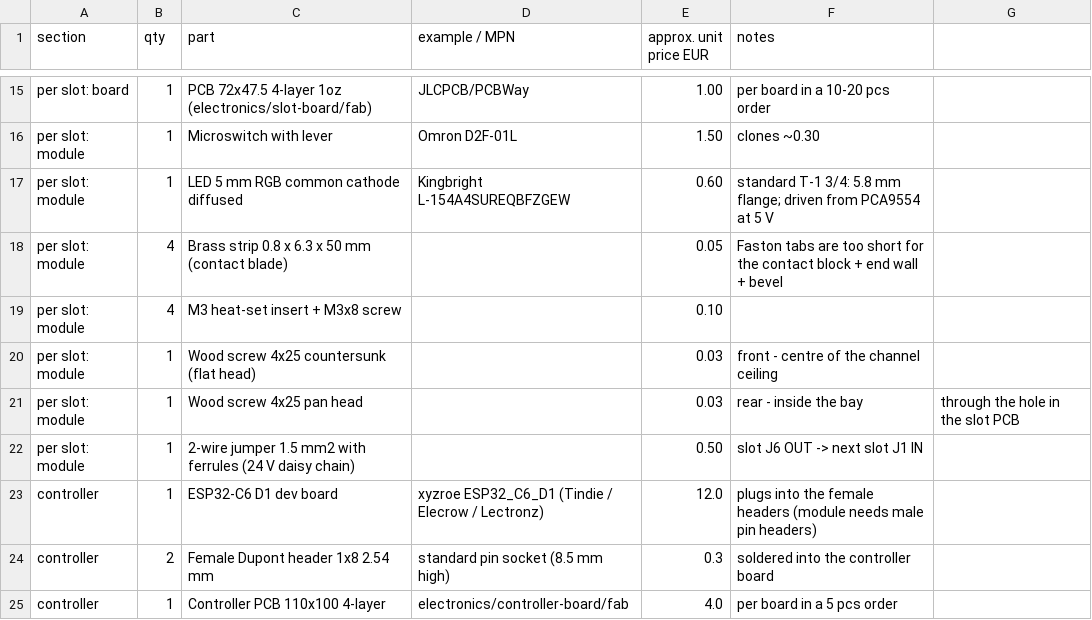
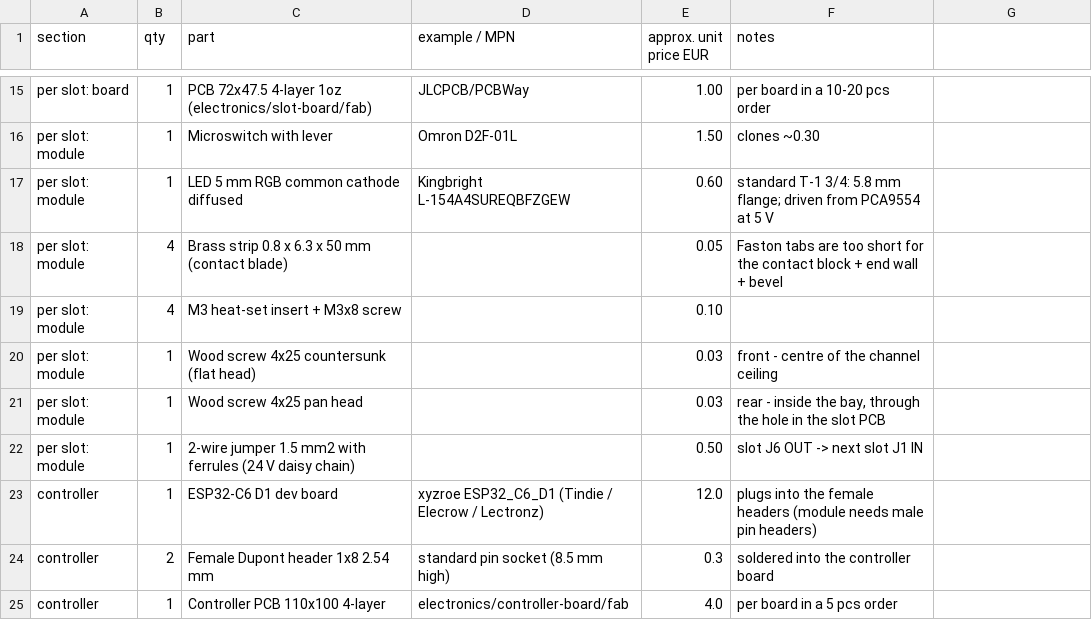
Before and after one commit to Gultak/parkside-charger, a CSV file: electronics/bom.csv, drawn as a sheet; only a part is shown, gaps mark what is left out.

Commit message:
Fix description formatting for wood screw entry
Updated description for wood screw entry in BOM.

```diff
--- a/electronics/bom.csv
+++ b/electronics/bom.csv
@@ -20,3 +20,3 @@ per slot: module,4,M3 heat-set insert + M3x8 screw,,0.10,
 per slot: module,1,Wood screw 4x25 countersunk (flat head),,0.03,front - centre of the channel ceiling
-per slot: module,1,Wood screw 4x25 pan head,,0.03,rear - inside the bay, through the hole in the slot PCB
+per slot: module,1,Wood screw 4x25 pan head,,0.03,"rear - inside the bay, through the hole in the slot PCB"
 per slot: module,1,2-wire jumper 1.5 mm2 with ferrules (24 V daisy chain),,0.50,slot J6 OUT -> next slot J1 IN
```
